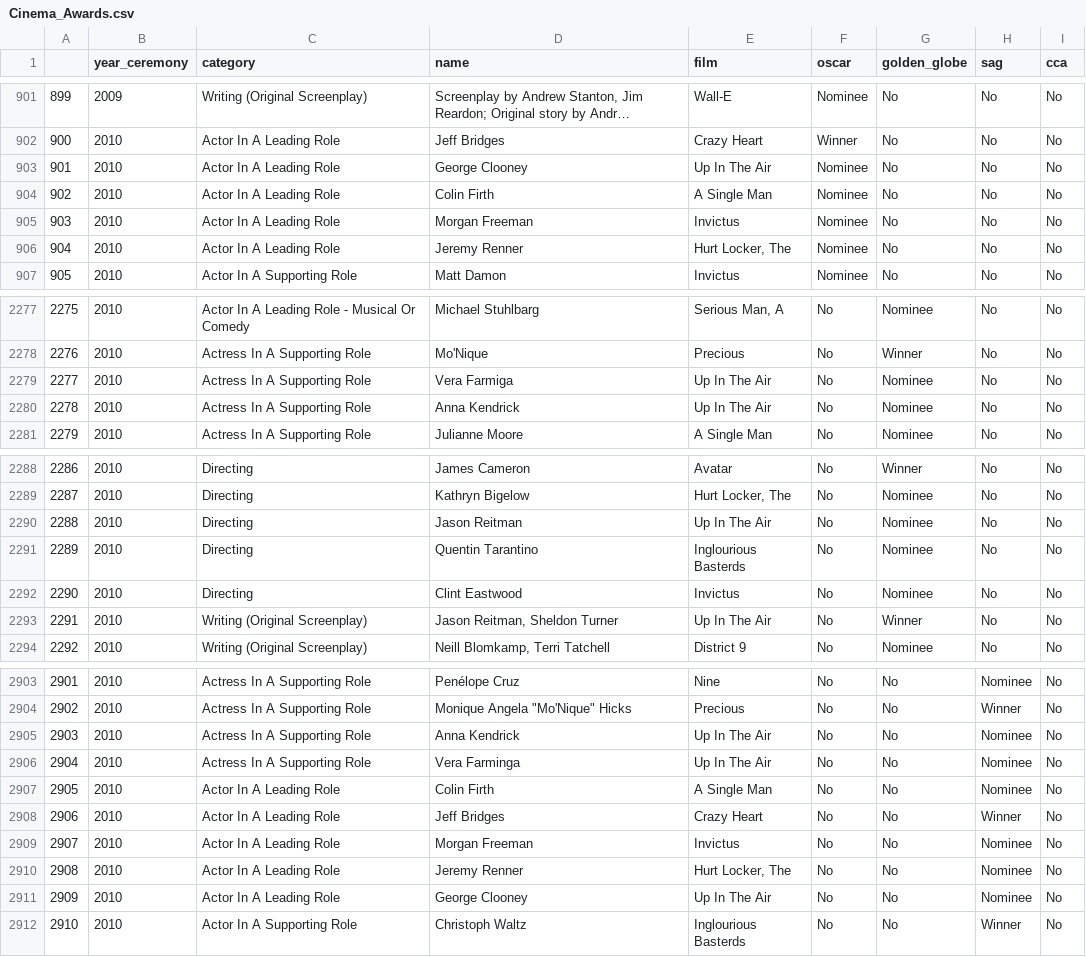
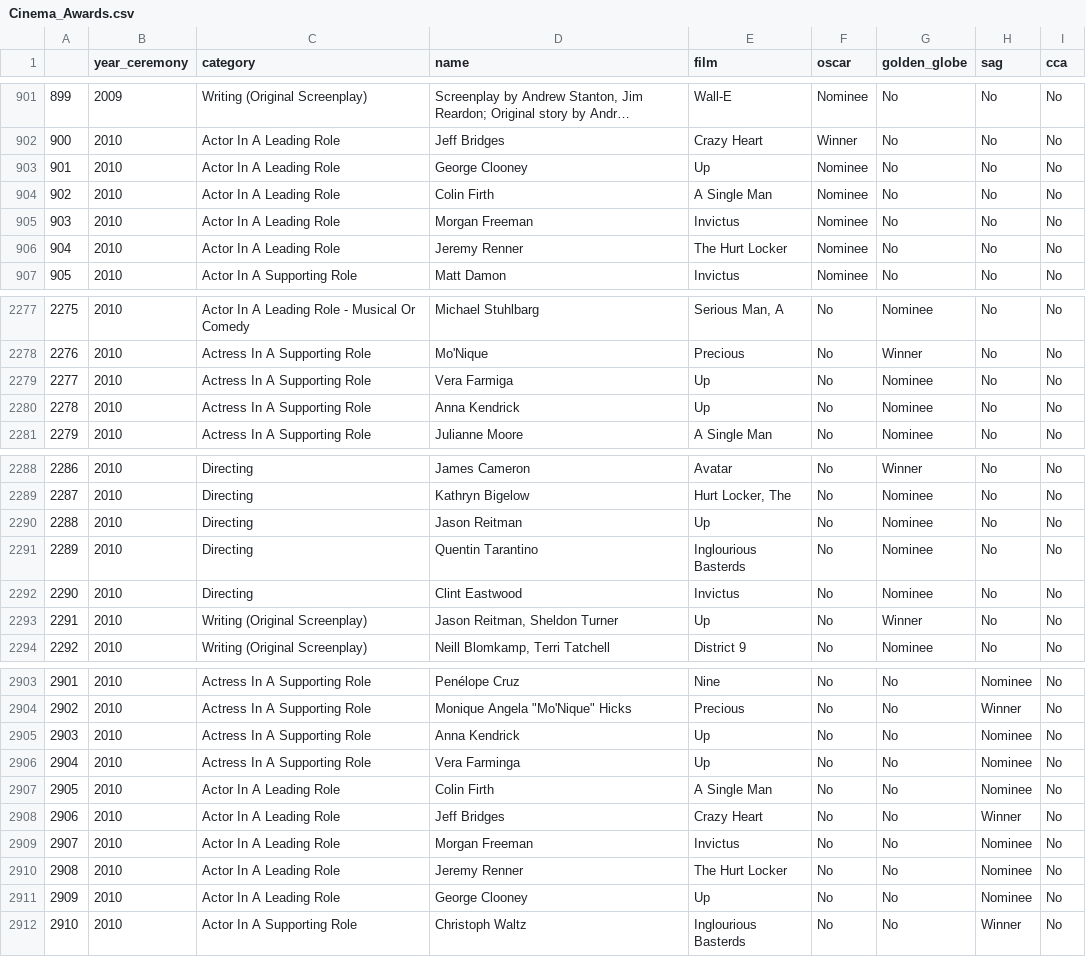
Before and after one commit to JN2187/Oscar_Race, a CSV file: data/Cinema_Awards.csv, drawn as a sheet; only a part is shown, gaps mark what is left out; long unchanged cells end in …; the diff covers the shown part only.

```diff
--- a/data/Cinema_Awards.csv
+++ b/data/Cinema_Awards.csv
@@ -902,6 +902,6 @@
 900,2010,Actor In A Leading Role,Jeff Bridges,Crazy Heart,Winner,No,No,No
-901,2010,Actor In A Leading Role,George Clooney,Up In The Air,Nominee,No,No,No
+901,2010,Actor In A Leading Role,George Clooney,Up,Nominee,No,No,No
 902,2010,Actor In A Leading Role,Colin Firth,A Single Man,Nominee,No,No,No
 903,2010,Actor In A Leading Role,Morgan Freeman,Invictus,Nominee,No,No,No
-904,2010,Actor In A Leading Role,Jeremy Renner,"Hurt Locker, The",Nominee,No,No,No
+904,2010,Actor In A Leading Role,Jeremy Renner,The Hurt Locker,Nominee,No,No,No
 905,2010,Actor In A Supporting Role,Matt Damon,Invictus,Nominee,No,No,No
@@ -2278,4 +2278,4 @@
 2276,2010,Actress In A Supporting Role,Mo'Nique,Precious,No,Winner,No,No
-2277,2010,Actress In A Supporting Role,Vera Farmiga,Up In The Air,No,Nominee,No,No
-2278,2010,Actress In A Supporting Role,Anna Kendrick,Up In The Air,No,Nominee,No,No
+2277,2010,Actress In A Supporting Role,Vera Farmiga,Up,No,Nominee,No,No
+2278,2010,Actress In A Supporting Role,Anna Kendrick,Up,No,Nominee,No,No
 2279,2010,Actress In A Supporting Role,Julianne Moore,A Single Man,No,Nominee,No,No
@@ -2289,6 +2289,6 @@
 2287,2010,Directing,Kathryn Bigelow,"Hurt Locker, The",No,Nominee,No,No
-2288,2010,Directing,Jason Reitman,Up In The Air,No,Nominee,No,No
+2288,2010,Directing,Jason Reitman,Up,No,Nominee,No,No
 2289,2010,Directing,Quentin Tarantino,Inglourious Basterds,No,Nominee,No,No
 2290,2010,Directing,Clint Eastwood,Invictus,No,Nominee,No,No
-2291,2010,Writing (Original Screenplay),"Jason Reitman, Sheldon Turner",Up In The Air,No,Winner,No,No
+2291,2010,Writing (Original Screenplay),"Jason Reitman, Sheldon Turner",Up,No,Winner,No,No
 2292,2010,Writing (Original Screenplay),"Neill Blomkamp, Terri Tatchell",District 9,No,Nominee,No,No
@@ -2904,4 +2904,4 @@
 2902,2010,Actress In A Supporting Role,"Monique Angela ""Mo'Nique"" Hicks",Precious,No,No,Winner,No
-2903,2010,Actress In A Supporting Role,Anna Kendrick,Up In The Air,No,No,Nominee,No
-2904,2010,Actress In A Supporting Role,Vera Farminga,Up In The Air,No,No,Nominee,No
+2903,2010,Actress In A Supporting Role,Anna Kendrick,Up,No,No,Nominee,No
+2904,2010,Actress In A Supporting Role,Vera Farminga,Up,No,No,Nominee,No
 2905,2010,Actor In A Leading Role,Colin Firth,A Single Man,No,No,Nominee,No
@@ -2909,4 +2909,4 @@
 2907,2010,Actor In A Leading Role,Morgan Freeman,Invictus,No,No,Nominee,No
-2908,2010,Actor In A Leading Role,Jeremy Renner,"Hurt Locker, The",No,No,Nominee,No
-2909,2010,Actor In A Leading Role,George Clooney,Up In The Air,No,No,Nominee,No
+2908,2010,Actor In A Leading Role,Jeremy Renner,The Hurt Locker,No,No,Nominee,No
+2909,2010,Actor In A Leading Role,George Clooney,Up,No,No,Nominee,No
 2910,2010,Actor In A Supporting Role,Christoph Waltz,Inglourious Basterds,No,No,Winner,No
```
Also changed, not shown: 40 edited cells elsewhere in this file, 5 other files.
